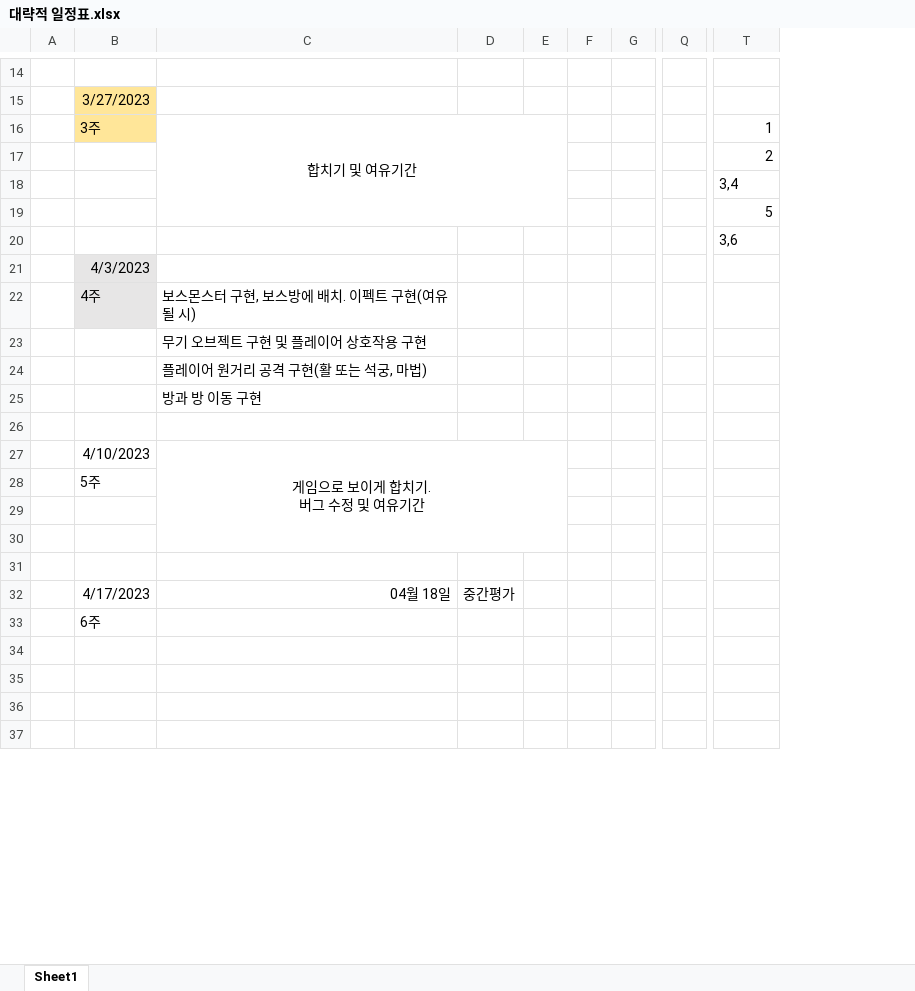
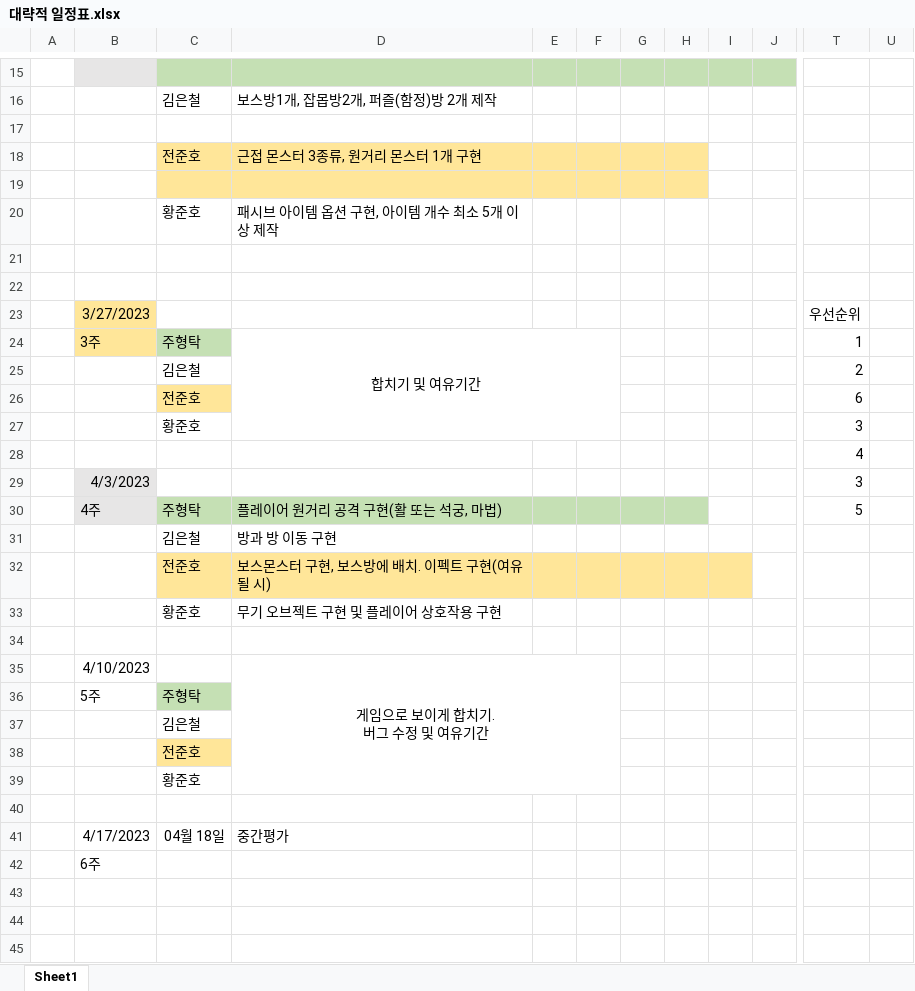
Before and after one commit to hyungtak/AtentsTeamCProject, an Excel workbook: 대략적 일정표.xlsx, sheet Sheet1, drawn as a sheet; only a part is shown, gaps mark what is left out; values as stored, in another font and other column widths than the file's, no borders; removed rows and columns are numbered as before the commit, all else as after; rows hold the shown columns only; the diff covers the shown part only; the diff names each change by its address in the sheet, - before the commit and + after, or states it on an @@ line.

```diff
--- a/대략적 일정표.xlsx (sheet Sheet1)
+++ b/대략적 일정표.xlsx (sheet Sheet1)
+column C, rows 24-30: 주형탁 | 김은철 | 전준호 | 황준호 |  |  | 주형탁; rows 33-39: 황준호 |  |  | 주형탁 | 김은철 | 전준호 | 황준호
-column D, row 32: 중간평가
+column E, empty
+column H, empty
+column I, empty
-column Q, empty
+column U, empty
-B15 fill: none
+B15 fill: #E7E6E6
-D15 fill: none
+D15 fill: #C5E0B4
-F15:G15 fill: none
+F15:G15 fill: #C5E0B4
-J15 fill: none
+J15 fill: #C5E0B4
+row 16:  |  | 김은철 | 보스방1개, 잡몹방2개, 퍼즐(함정)방 2개 제작
+row 17: (empty)
+row 18:  |  | 전준호 | 근접 몬스터 3종류, 원거리 몬스터 1개 구현
+row 19: (empty)
+row 20:  |  | 황준호 | 패시브 아이템 옵션 구현, 아이템 개수 최소 5개 이상 제작
+row 21: (empty)
+row 22: (empty)
-T23: (empty)
+T23: 우선순위
-T26: 3,4
+T26: 6
-T27: 5
+T27: 3
-T28: 3,6
+T28: 4
-T29: (empty)
+T29: 3
-D30: 보스몬스터 구현, 보스방에 배치. 이펙트 구현(여유 될 시)
+D30: 플레이어 원거리 공격 구현(활 또는 석궁, 마법)
-D30 fill: none
+D30 fill: #C5E0B4
-F30:G30 fill: none
+F30:G30 fill: #C5E0B4
-T30: (empty)
+T30: 5
@@ row 25 moved to row 31: 김은철 @@
+row 32:  |  | 전준호 | 보스몬스터 구현, 보스방에 배치. 이펙트 구현(여유 될 시)
-row 24:  |  | 플레이어 원거리 공격 구현(활 또는 석궁, 마법)
-C27:E30 merged
+D35:F39 merged
-row 40:  | 4/17/2023 | 04월 18일 | 중간평가
+row 40: (empty)
+row 41:  | 4/17/2023 | 04월 18일 | 중간평가
-row 34: (empty)
```
Also changed, not shown: 6 added rows, 5 removed rows, 2 added columns, 4 removed columns, 6 edited cells and cell formats elsewhere in this sheet, 1 other file.
